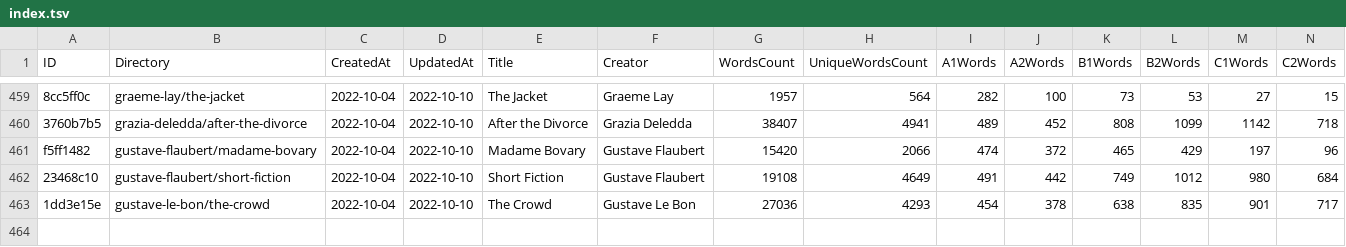
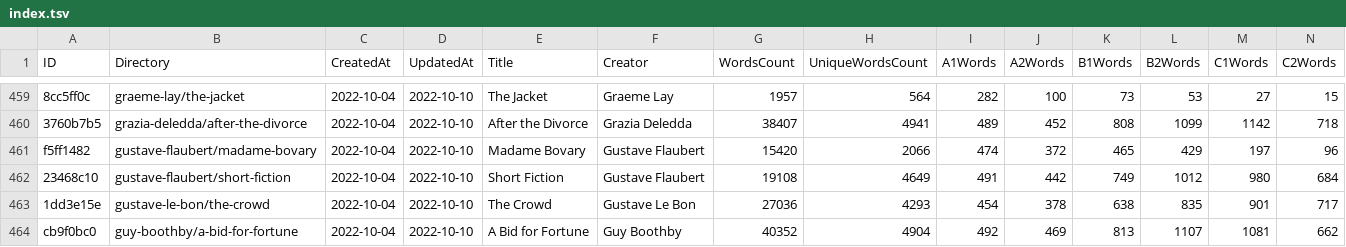
Before and after one commit to zaban-asly/library, a TSV file: index.tsv, drawn as a sheet; only a part is shown, gaps mark what is left out; rows hold the shown columns only; the diff names each change by its address in the sheet, - before the commit and + after, or states it on an @@ line.

Commit message:
A Bid for Fortune

```diff
--- a/index.tsv
+++ b/index.tsv
+row 464: cb9f0bc0 | guy-boothby/a-bid-for-fortune | 2022-10-04 | 2022-10-10 | A Bid for Fortune | Guy Boothby | 40352 | 4904 | 492 | 469 | 813 | 1107 | 1081 | 662
```
Also changed, not shown: 4 other files.
